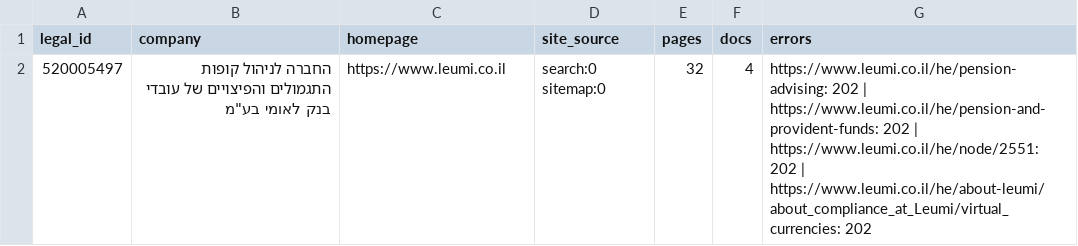
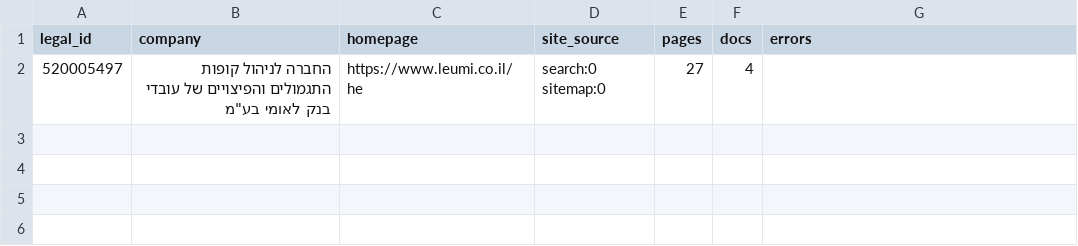
Before and after one commit to Revach123/MASLULIM, a CSV file: policy/companies/520005497/crawl_report.csv, drawn as a sheet.

```diff
--- a/policy/companies/520005497/crawl_report.csv
+++ b/policy/companies/520005497/crawl_report.csv
@@ -1,2 +1,2 @@
 legal_id,company,homepage,site_source,pages,docs,errors
-520005497,"החברה לניהול קופות התגמולים והפיצויים של עובדי בנק לאומי בע""מ",https://www.leumi.co.il,search:0 sitemap:0,32,4,https://www.leumi.co.il/he/pension-advising: 202 | https://www.leumi.co.il/he/pension-and-provident-funds: 202 | https://www.leumi.co.il/he/node/2551: 202 | https://www.leumi.co.il/he/about-leumi/about_compliance_at_Leumi/virtual_currencies: 202
+520005497,"החברה לניהול קופות התגמולים והפיצויים של עובדי בנק לאומי בע""מ",https://www.leumi.co.il/he,search:0 sitemap:0,27,4,
```
Also changed, not shown: policy/crawl_report.csv, 7 other files.
